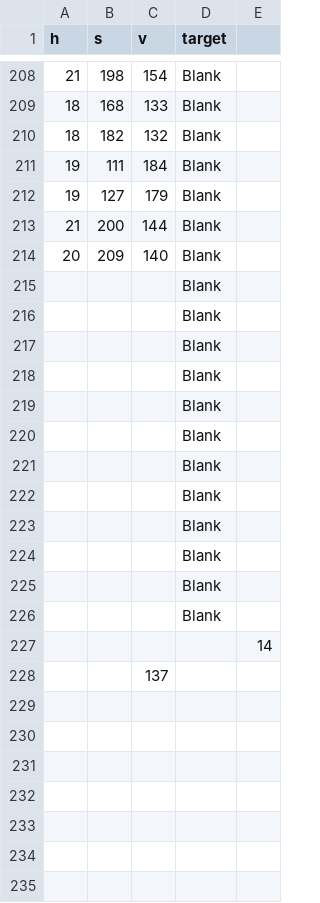
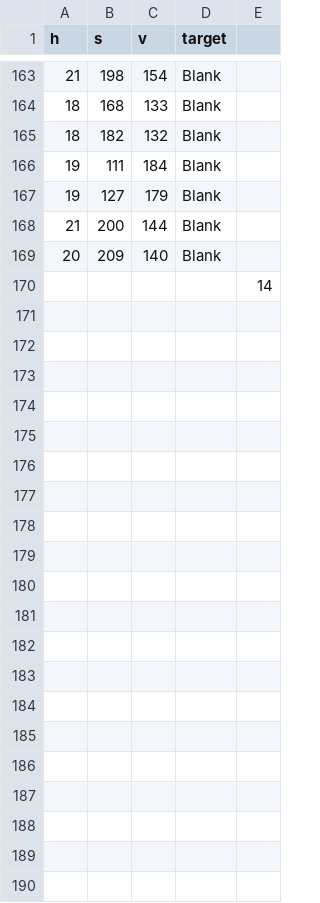
Before and after one commit to Danielrom11/P0---gruppe-4, a CSV file: data_KD.csv, drawn as a sheet; only a part is shown, gaps mark what is left out; the diff covers the shown part only.

```diff
--- a/data_KD.csv
+++ b/data_KD.csv
@@ -214,15 +169,22 @@ h;s;v;target;
 20;209;140;Blank;
-;;;Blank;
-;;;Blank;
-;;;Blank;
-;;;Blank;
-;;;Blank;
-;;;Blank;
-;;;Blank;
-;;;Blank;
-;;;Blank;
-;;;Blank;
-;;;Blank;
-;;;Blank;
 ;;;;14
-;;137;;
+;;;;
+;;;;
+;;;;
+;;;;
+;;;;
+;;;;
+;;;;
+;;;;
+;;;;
+;;;;
+;;;;
+;;;;
+;;;;
+;;;;
+;;;;
+;;;;
+;;;;
+;;;;
+;;;;
+;;;;
```
Also changed, not shown: 36 added rows and 45 removed rows elsewhere in this file, 2 other files.
